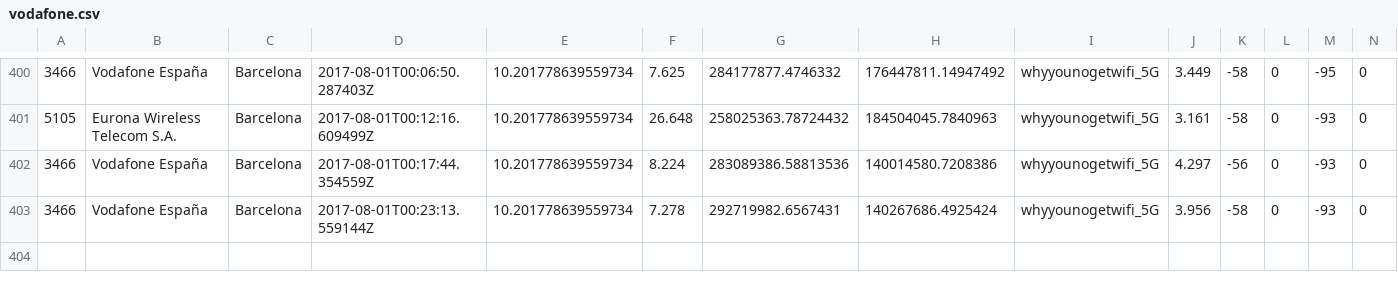
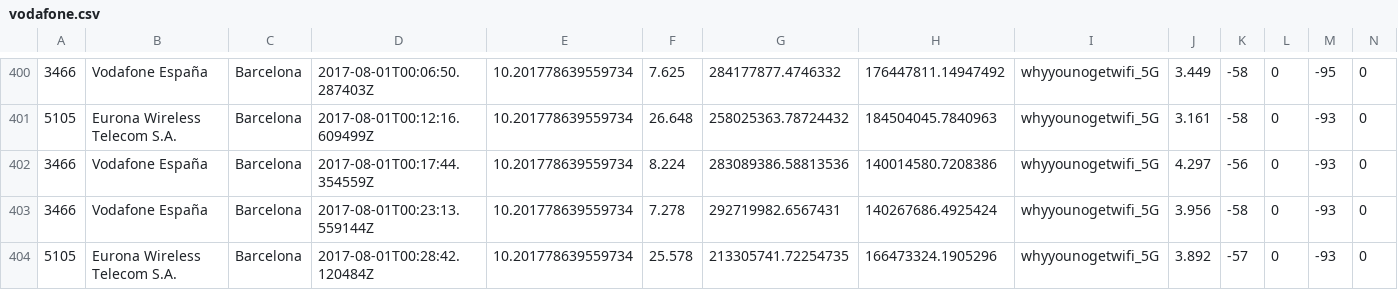
Before and after one commit to kingbuzzman/vodafone_annoy, a CSV file: vodafone.csv, drawn as a sheet; only a part is shown, gaps mark what is left out; rows hold the shown columns only; the diff names each change by its address in the sheet, - before the commit and + after, or states it on an @@ line.

Commit message:
New data 2017-08-01 02:29:05

```diff
--- a/vodafone.csv
+++ b/vodafone.csv
+row 404: 5105 | Eurona Wireless Telecom S.A. | Barcelona | 2017-08-01T00:28:42.120484Z | 10.201778639559734 | 25.578 | 213305741.72254735 | 166473324.1905296 | whyyounogetwifi_5G | 3.892 | -57 | 0 | -93 | 0
```
Also changed, not shown: 1 other file.
